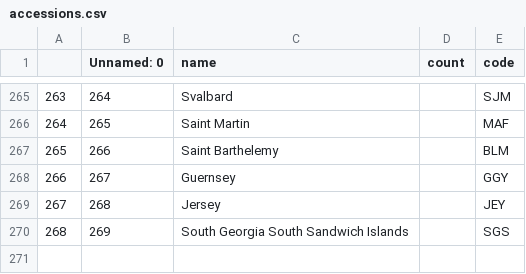
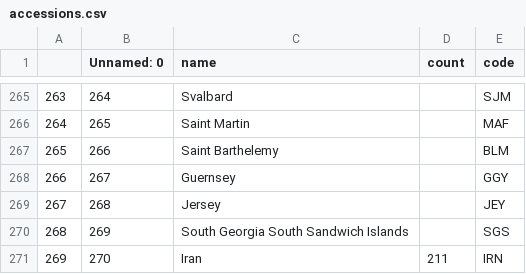
Before and after one commit to GlennHenshaw/rilm_map, a CSV file: data/accessions.csv, drawn as a sheet; only a part is shown, gaps mark what is left out.

Commit message:
Update accessions.csv
Fixed IRan

```diff
--- a/data/accessions.csv
+++ b/data/accessions.csv
@@ -270 +270,2 @@
 268,269,South Georgia South Sandwich Islands,,SGS
+269,270,Iran,211,IRN
```
